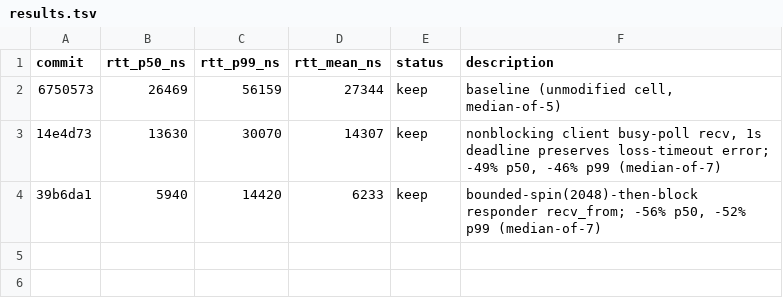
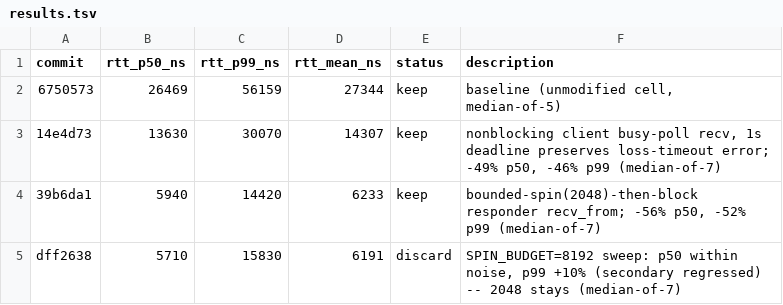
Before and after one commit to PeterKnego/hi-perf-cmp, a TSV file: autobench/tasks/rust-network-rtt-udp/results.tsv, drawn as a sheet.

Commit message:
discard: SPIN_BUDGET=8192 (p99 regressed; 2048 stays)

```diff
--- a/autobench/tasks/rust-network-rtt-udp/results.tsv
+++ b/autobench/tasks/rust-network-rtt-udp/results.tsv
@@ -4 +4,2 @@ commit	rtt_p50_ns	rtt_p99_ns	rtt_mean_ns	status	description
 39b6da1	5940	14420	6233	keep	bounded-spin(2048)-then-block responder recv_from; -56% p50, -52% p99 (median-of-7)
+dff2638	5710	15830	6191	discard	SPIN_BUDGET=8192 sweep: p50 within noise, p99 +10% (secondary regressed) -- 2048 stays (median-of-7)
```
